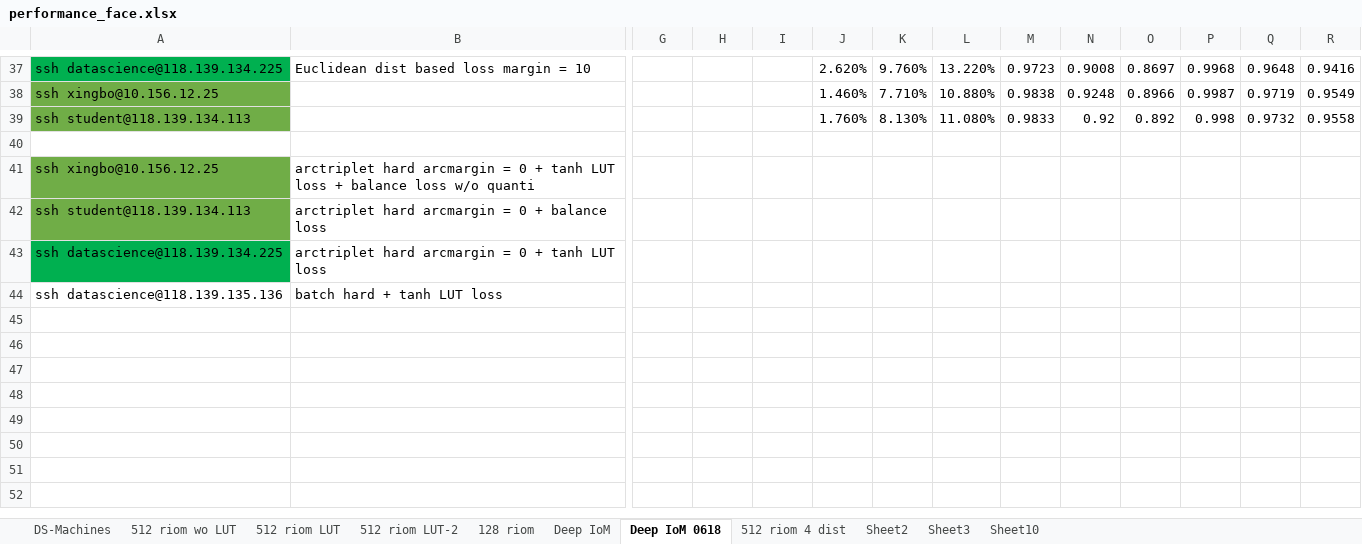
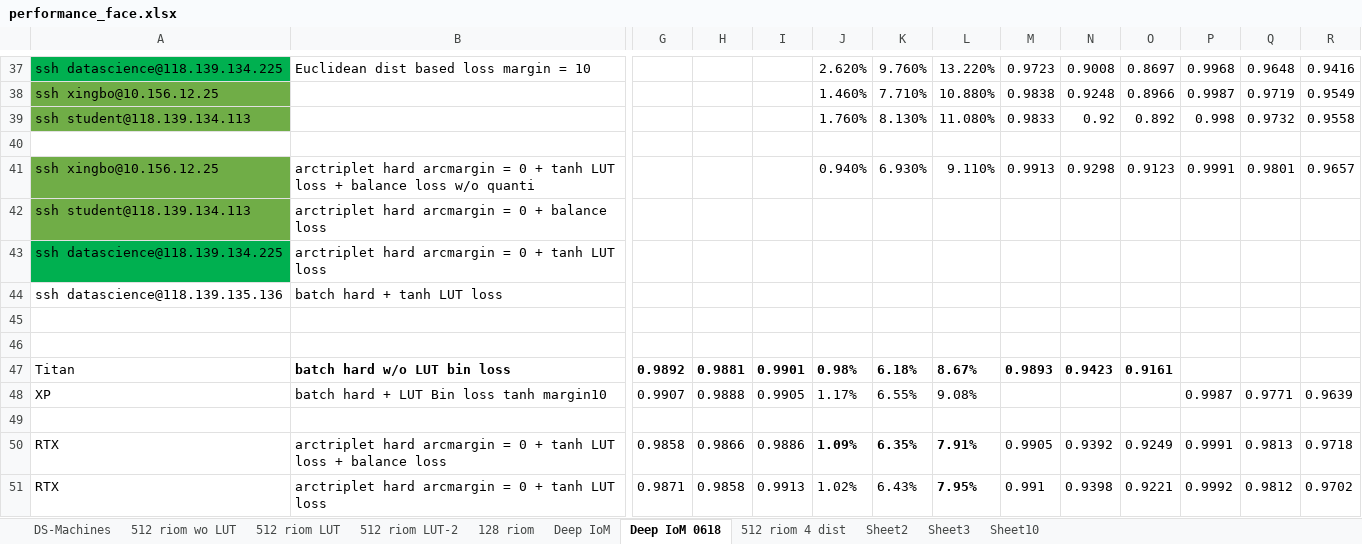
Before and after one commit to xingbod/DeepRankHashing4CancellableFace, an Excel workbook: doc/performance_face.xlsx, sheet Deep IoM 0618, drawn as a sheet; only a part is shown, gaps mark what is left out; values as stored, in another font and other column widths than the file's, no borders; conditional formats not drawn; rows hold the shown columns only; the diff names each change by its address in the sheet, - before the commit and + after, or states it on an @@ line.

Commit message:
new train

```diff
--- a/doc/performance_face.xlsx (sheet Deep IoM 0618)
+++ b/doc/performance_face.xlsx (sheet Deep IoM 0618)
-J41: (empty)
+J41: 0.940%
-K41: (empty)
+K41: 6.930%
-L41: (empty)
+L41: 9.110%
-M41: (empty)
+M41: 0.9913
-N41: (empty)
+N41: 0.9298
-O41: (empty)
+O41: 0.9123
-P41: (empty)
+P41: 0.9991
-Q41: (empty)
+Q41: 0.9801
-R41: (empty)
+R41: 0.9657
+row 45: (empty)
+row 46: (empty)
+row 47: Titan | batch hard w/o LUT bin loss | 0.9892 | 0.9881 | 0.9901 | 0.98% | 6.18% | 8.67% | 0.9893 | 0.9423 | 0.9161
+row 48: XP | batch hard + LUT Bin loss tanh margin10 | 0.9907 | 0.9888 | 0.9905 | 1.17% | 6.55% | 9.08% |  |  |  | 0.9987 | 0.9771 | 0.9639
+row 49: (empty)
+row 50: RTX | arctriplet hard arcmargin = 0 + tanh LUT loss + balance loss | 0.9858 | 0.9866 | 0.9886 | 1.09% | 6.35% | 7.91% | 0.9905 | 0.9392 | 0.9249 | 0.9991 | 0.9813 | 0.9718
+row 51: RTX | arctriplet hard arcmargin = 0 + tanh LUT loss | 0.9871 | 0.9858 | 0.9913 | 1.02% | 6.43% | 7.95% | 0.991 | 0.9398 | 0.9221 | 0.9992 | 0.9812 | 0.9702
```
Also changed, not shown: sheet Sheet2.
